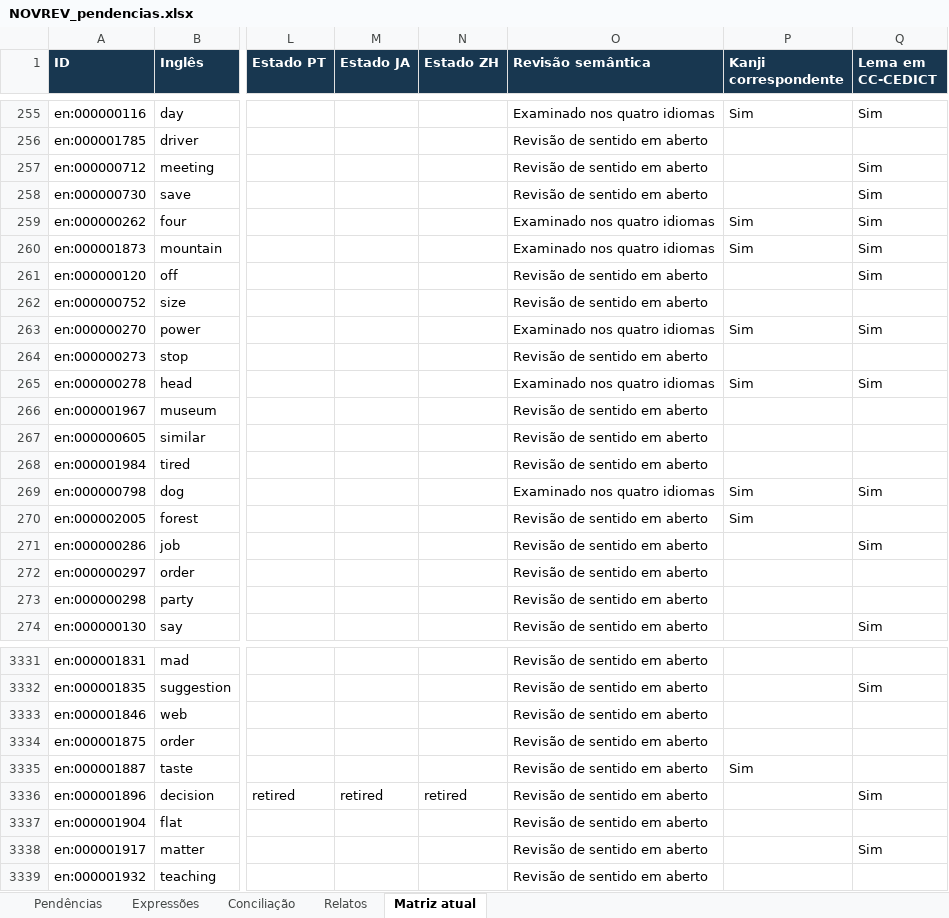
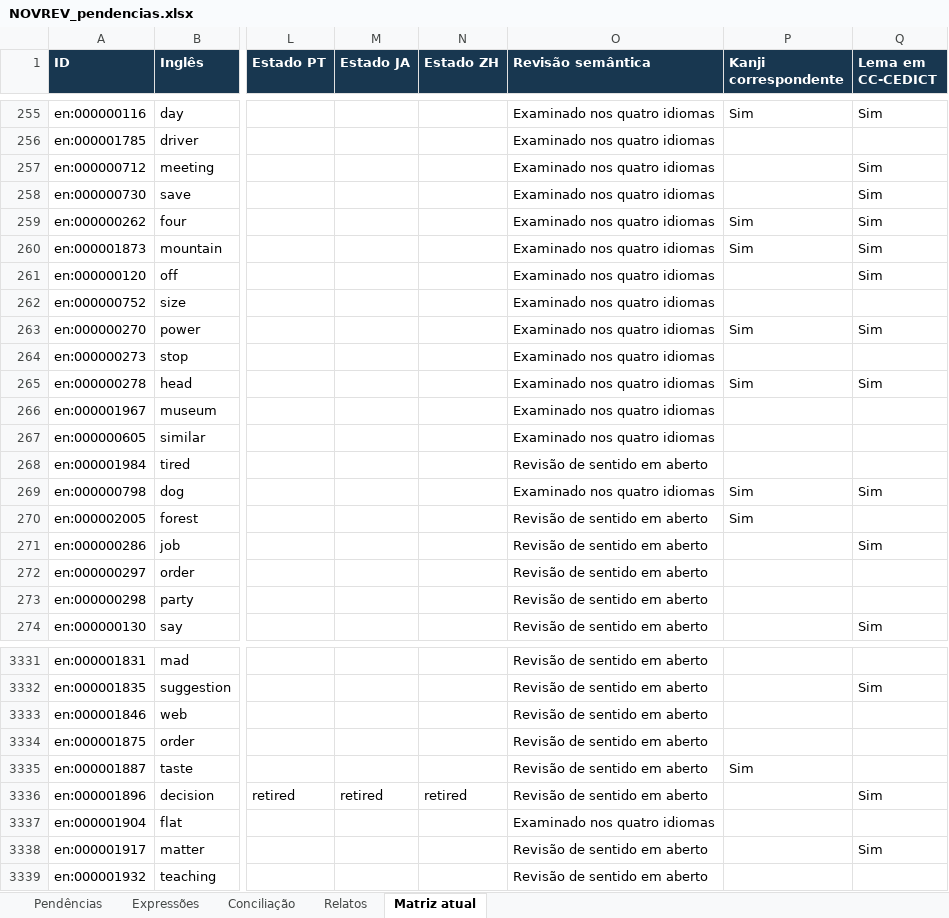
Before and after one commit to arquitetoishida-max/IM-LIBRARIES, an Excel workbook: novrev/NOVREV_pendencias.xlsx, sheet Matriz atual, drawn as a sheet; only a part is shown, gaps mark what is left out; values as stored, in another font and other column widths than the file's, no borders; table styles not drawn; the diff covers the shown part only; the diff names each change by its address in the sheet, - before the commit and + after, or states it on an @@ line.

```diff
--- a/novrev/NOVREV_pendencias.xlsx (sheet Matriz atual)
+++ b/novrev/NOVREV_pendencias.xlsx (sheet Matriz atual)
-O256:O258 (Revisão semântica): Revisão de sentido em aberto
+O256:O258 (Revisão semântica): Examinado nos quatro idiomas
-O261:O262 (Revisão semântica): Revisão de sentido em aberto
+O261:O262 (Revisão semântica): Examinado nos quatro idiomas
-O264 (Revisão semântica): Revisão de sentido em aberto
+O264 (Revisão semântica): Examinado nos quatro idiomas
-O266:O267 (Revisão semântica): Revisão de sentido em aberto
+O266:O267 (Revisão semântica): Examinado nos quatro idiomas
-O3337 (Revisão semântica): Revisão de sentido em aberto
+O3337 (Revisão semântica): Examinado nos quatro idiomas
```
Also changed, not shown: 48 edited cells elsewhere in this sheet, 6 other files.
